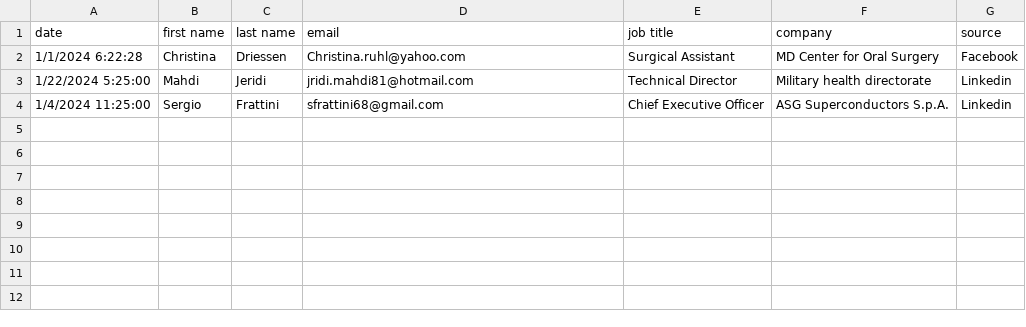
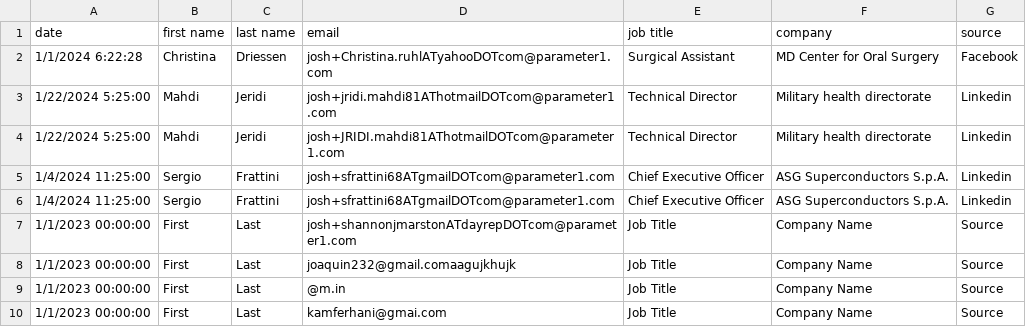
Before and after one commit to solocommand/science-medicine-group-websites, a CSV file: services/user-import/data/Import_test.csv, drawn as a sheet.

Commit message:
update test data

```diff
--- a/services/user-import/data/Import_test.csv
+++ b/services/user-import/data/Import_test.csv
@@ -1,4 +1,10 @@
 date,first name,last name ,email,job title,company,source
-1/1/2024 6:22:28,Christina,Driessen,Christina.ruhl@yahoo.com,Surgical Assistant,MD Center for Oral Surgery,Facebook
-1/22/2024 5:25:00,Mahdi,Jeridi,jridi.mahdi81@hotmail.com,Technical Director,Military health directorate,Linkedin
-1/4/2024 11:25:00,Sergio,Frattini,sfrattini68@gmail.com,Chief Executive Officer,ASG Superconductors S.p.A.,Linkedin
+1/1/2024 6:22:28,Christina,Driessen,josh+Christina.ruhlATyahooDOTcom@parameter1.com,Surgical Assistant,MD Center for Oral Surgery,Facebook
+1/22/2024 5:25:00,Mahdi,Jeridi,josh+jridi.mahdi81AThotmailDOTcom@parameter1.com,Technical Director,Military health directorate,Linkedin
+1/22/2024 5:25:00,Mahdi,Jeridi,josh+JRIDI.mahdi81AThotmailDOTcom@parameter1.com,Technical Director,Military health directorate,Linkedin
+1/4/2024 11:25:00,Sergio,Frattini,josh+sfrattini68ATgmailDOTcom@parameter1.com,Chief Executive Officer,ASG Superconductors S.p.A.,Linkedin
+1/4/2024 11:25:00,Sergio,Frattini,josh+sfrattini68ATgmailDOTcom@parameter1.com,Chief Executive Officer,ASG Superconductors S.p.A.,Linkedin
+1/1/2023 00:00:00,First,Last,josh+shannonjmarstonATdayrepDOTcom@parameter1.com,Job Title,Company Name,Source
+1/1/2023 00:00:00,First,Last,joaquin232@gmail.comaagujkhujk,Job Title,Company Name,Source
+1/1/2023 00:00:00,First,Last,@m.in,Job Title,Company Name,Source
+1/1/2023 00:00:00,First,Last,kamferhani@gmai.com,Job Title,Company Name,Source
```
Also changed, not shown: 1 other file.
